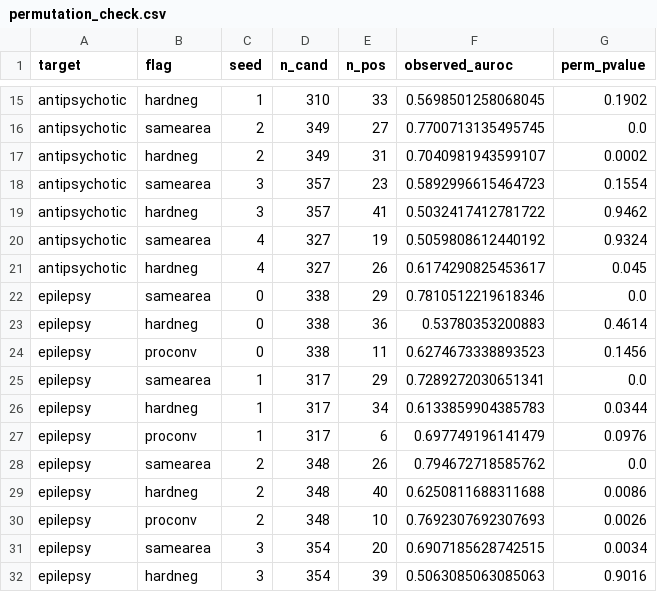
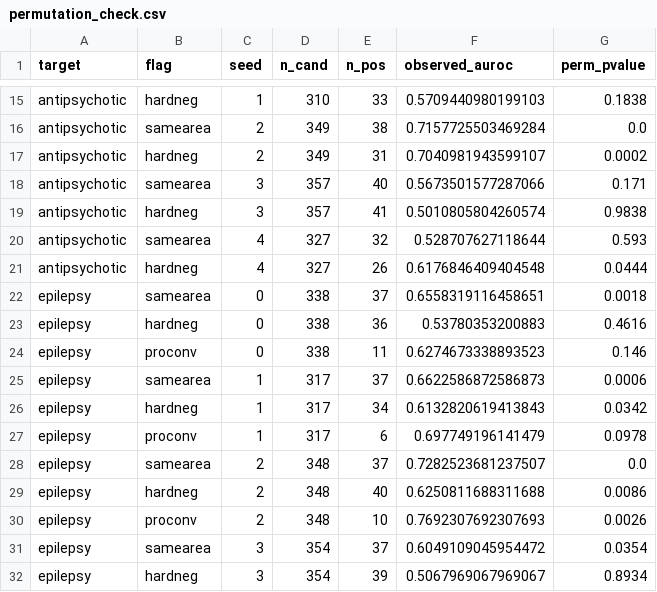
Before and after one commit to edanmn/area-debiasing-drug-repurposing, a CSV file: results/permutation_check.csv, drawn as a sheet; only a part is shown, gaps mark what is left out; the diff covers the shown part only; the diff names each change by its address in the sheet, - before the commit and + after, or states it on an @@ line.

```diff
--- a/results/permutation_check.csv
+++ b/results/permutation_check.csv
-F15 (observed_auroc): 0.5698501258068045
+F15 (observed_auroc): 0.5709440980199103
-G15 (perm_pvalue): 0.1902
+G15 (perm_pvalue): 0.1838
-E16 (n_pos): 27
+E16 (n_pos): 38
-F16 (observed_auroc): 0.7700713135495745
+F16 (observed_auroc): 0.7157725503469284
-E18 (n_pos): 23
+E18 (n_pos): 40
-F18 (observed_auroc): 0.5892996615464723
+F18 (observed_auroc): 0.5673501577287066
-G18 (perm_pvalue): 0.1554
+G18 (perm_pvalue): 0.171
-F19 (observed_auroc): 0.5032417412781722
+F19 (observed_auroc): 0.5010805804260574
-G19 (perm_pvalue): 0.9462
+G19 (perm_pvalue): 0.9838
-E20 (n_pos): 19
+E20 (n_pos): 32
-F20 (observed_auroc): 0.5059808612440192
+F20 (observed_auroc): 0.528707627118644
-G20 (perm_pvalue): 0.9324
+G20 (perm_pvalue): 0.593
-F21 (observed_auroc): 0.6174290825453617
+F21 (observed_auroc): 0.6176846409404548
-G21 (perm_pvalue): 0.045
+G21 (perm_pvalue): 0.0444
-E22 (n_pos): 29
+E22 (n_pos): 37
-F22 (observed_auroc): 0.7810512219618346
+F22 (observed_auroc): 0.6558319116458651
-G22 (perm_pvalue): 0.0
+G22 (perm_pvalue): 0.0018
-G23 (perm_pvalue): 0.4614
+G23 (perm_pvalue): 0.4616
-G24 (perm_pvalue): 0.1456
+G24 (perm_pvalue): 0.146
-E25 (n_pos): 29
+E25 (n_pos): 37
-F25 (observed_auroc): 0.7289272030651341
+F25 (observed_auroc): 0.6622586872586873
-G25 (perm_pvalue): 0.0
+G25 (perm_pvalue): 0.0006
-F26 (observed_auroc): 0.6133859904385783
+F26 (observed_auroc): 0.6132820619413843
-G26 (perm_pvalue): 0.0344
+G26 (perm_pvalue): 0.0342
-G27 (perm_pvalue): 0.0976
+G27 (perm_pvalue): 0.0978
-E28 (n_pos): 26
+E28 (n_pos): 37
-F28 (observed_auroc): 0.794672718585762
+F28 (observed_auroc): 0.7282523681237507
-E31 (n_pos): 20
+E31 (n_pos): 37
-F31 (observed_auroc): 0.6907185628742515
+F31 (observed_auroc): 0.6049109045954472
-G31 (perm_pvalue): 0.0034
+G31 (perm_pvalue): 0.0354
-F32 (observed_auroc): 0.5063085063085063
+F32 (observed_auroc): 0.5067969067969067
-G32 (perm_pvalue): 0.9016
+G32 (perm_pvalue): 0.8934
```
Also changed, not shown: 38 edited cells elsewhere in this file, results/synthetic_groundtruth.csv, 7 other files.
